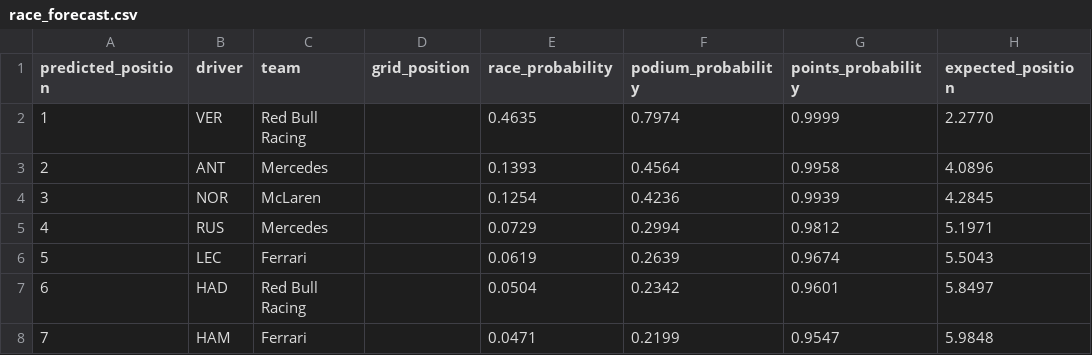
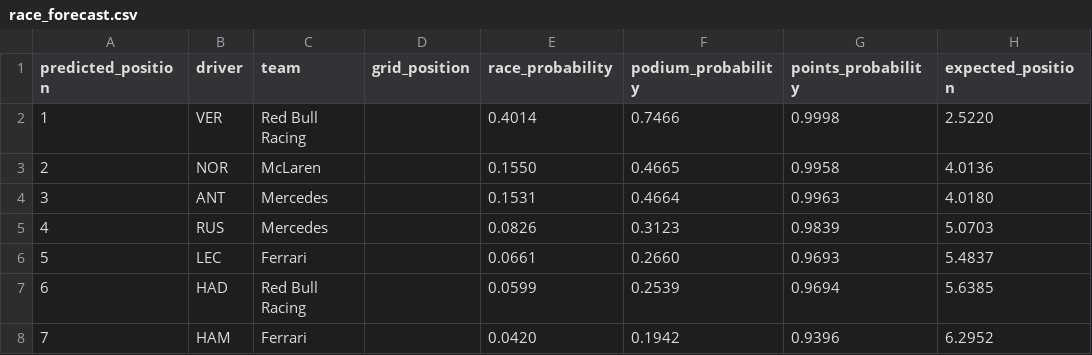
Before and after one commit to Tushar130506/Apex, a CSV file: runs/forecast_2026_22/race_forecast.csv, drawn as a sheet; only a part is shown; the diff covers the shown part only.

```diff
--- a/runs/forecast_2026_22/race_forecast.csv
+++ b/runs/forecast_2026_22/race_forecast.csv
@@ -1,8 +1,8 @@
 predicted_position,driver,team,grid_position,race_probability,podium_probability,points_probability,expected_position
-1,VER,Red Bull Racing,,0.4635,0.7974,0.9999,2.2770
-2,ANT,Mercedes,,0.1393,0.4564,0.9958,4.0896
-3,NOR,McLaren,,0.1254,0.4236,0.9939,4.2845
-4,RUS,Mercedes,,0.0729,0.2994,0.9812,5.1971
-5,LEC,Ferrari,,0.0619,0.2639,0.9674,5.5043
-6,HAD,Red Bull Racing,,0.0504,0.2342,0.9601,5.8497
-7,HAM,Ferrari,,0.0471,0.2199,0.9547,5.9848
+1,VER,Red Bull Racing,,0.4014,0.7466,0.9998,2.5220
+2,NOR,McLaren,,0.1550,0.4665,0.9958,4.0136
+3,ANT,Mercedes,,0.1531,0.4664,0.9963,4.0180
+4,RUS,Mercedes,,0.0826,0.3123,0.9839,5.0703
+5,LEC,Ferrari,,0.0661,0.2660,0.9693,5.4837
+6,HAD,Red Bull Racing,,0.0599,0.2539,0.9694,5.6385
+7,HAM,Ferrari,,0.0420,0.1942,0.9396,6.2952
```
Also changed, not shown: 57 edited cells elsewhere in this file, data/manual/2026_20.csv, data/manual/2026_21.csv, 14 other files.
